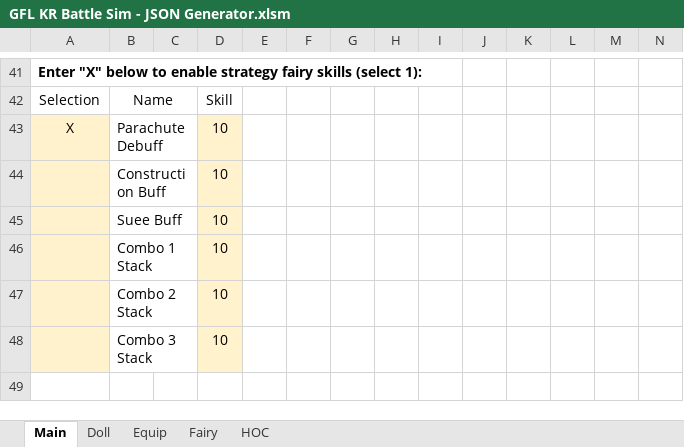
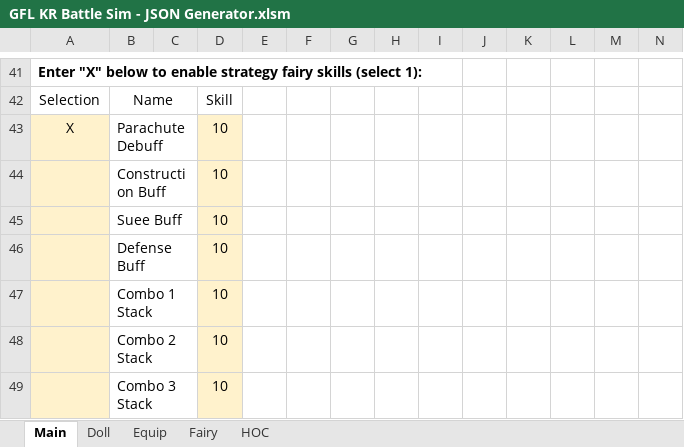
Before and after one commit to randomqwerty/GFLBattleSim-JSONGenerator, an Excel workbook: GFL KR Battle Sim - JSON Generator.xlsm, sheet Main, drawn as a sheet; only a part is shown, gaps mark what is left out; the shorter side is filled out with more unchanged rows; values as stored, in another font and other column widths than the file's, no borders; charts and pictures not drawn; rows hold the shown columns only; the diff names each change by its address in the sheet, - before the commit and + after, or states it on an @@ line.

Commit message:
Added missing SPEQs, Defense Fairy
New SPEQs: Type56RMod, WelrodMod, F1Mod, Type80Mod, Defender, WA2000

```diff
--- a/GFL KR Battle Sim - JSON Generator.xlsm (sheet Main)
+++ b/GFL KR Battle Sim - JSON Generator.xlsm (sheet Main)
+row 46:  | Defense Buff |  | 10
```
